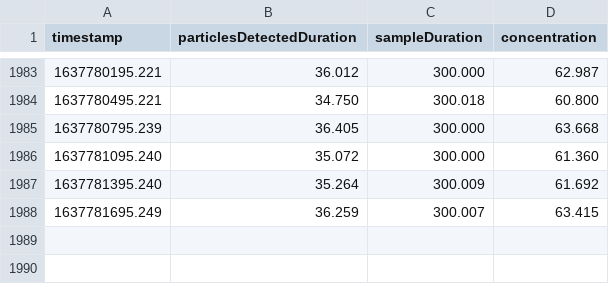
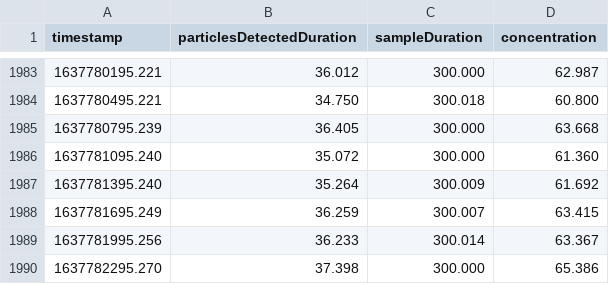
Before and after one commit to johnjmurray/harlem-air-quality, a CSV file: data.csv, drawn as a sheet; only a part is shown, gaps mark what is left out.

Commit message:
added rows

```diff
--- a/data.csv
+++ b/data.csv
@@ -1988 +1988,3 @@ timestamp,particlesDetectedDuration,sampleDuration,concentration
 1637781695.249,36.259,300.007,63.415
+1637781995.256,36.233,300.014,63.367
+1637782295.270,37.398,300.000,65.386
```
